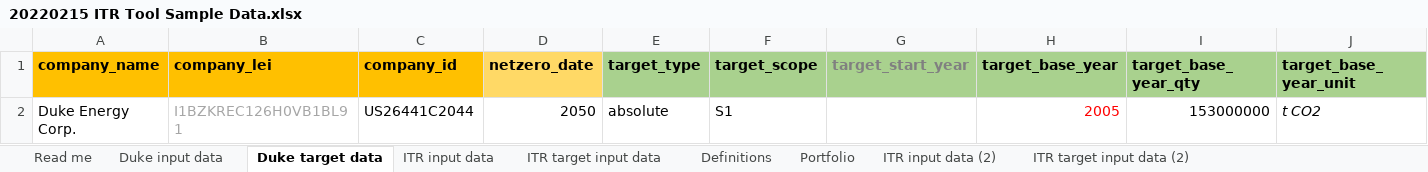
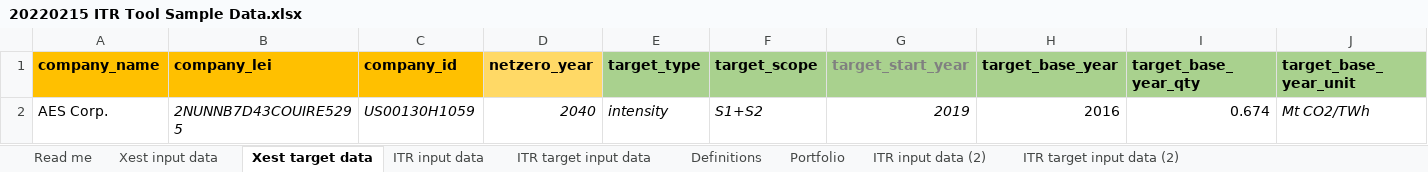
Before and after one commit to os-climate/ITR, an Excel workbook: examples/data/20220215 ITR Tool Sample Data.xlsx, sheet Xest target data, drawn as a sheet; only a part is shown; values as stored, in another font and other column widths than the file's, no borders; removed rows and columns are numbered as before the commit, all else as after; rows hold the shown columns only; the diff names each change by its address in the sheet, - before the commit and + after, or states it on an @@ line.

Commit message:
Enable netzero_year functionality
There was a bug in how EITargetProjector::project_ei_targets was projecting target data to 2050 absent specific targets with that as an explicit target year.  These changes fix that bug, as well as enabling the functionality of using the netzero_year field of the input template.

Also update template to use netzero_year instead of netzero_date.

```diff
--- a/examples/data/20220215 ITR Tool Sample Data.xlsx (sheet Xest target data)
+++ b/examples/data/20220215 ITR Tool Sample Data.xlsx (sheet Xest target data)
-sheet tab: Duke input data
+sheet tab: Xest input data
-sheet tab: Duke target data
+sheet tab: Xest target data
-D1: netzero_date
+D1: netzero_year
-row 2: Duke Energy Corp. | I1BZKREC126H0VB1BL91 | US26441C2044 | 2050 | absolute | S1 |  | 2005 | 153000000 | t CO2
+row 2: AES Corp. | 2NUNNB7D43COUIRE5295 | US00130H1059 | 2040 | intensity | S1+S2 | 2019 | 2016 | 0.674 | Mt CO2/TWh
```
Also changed, not shown: sheet Xest input data, sheet Portfolio, sheet ITR target input data, sheet ITR input data, 5 other files.
